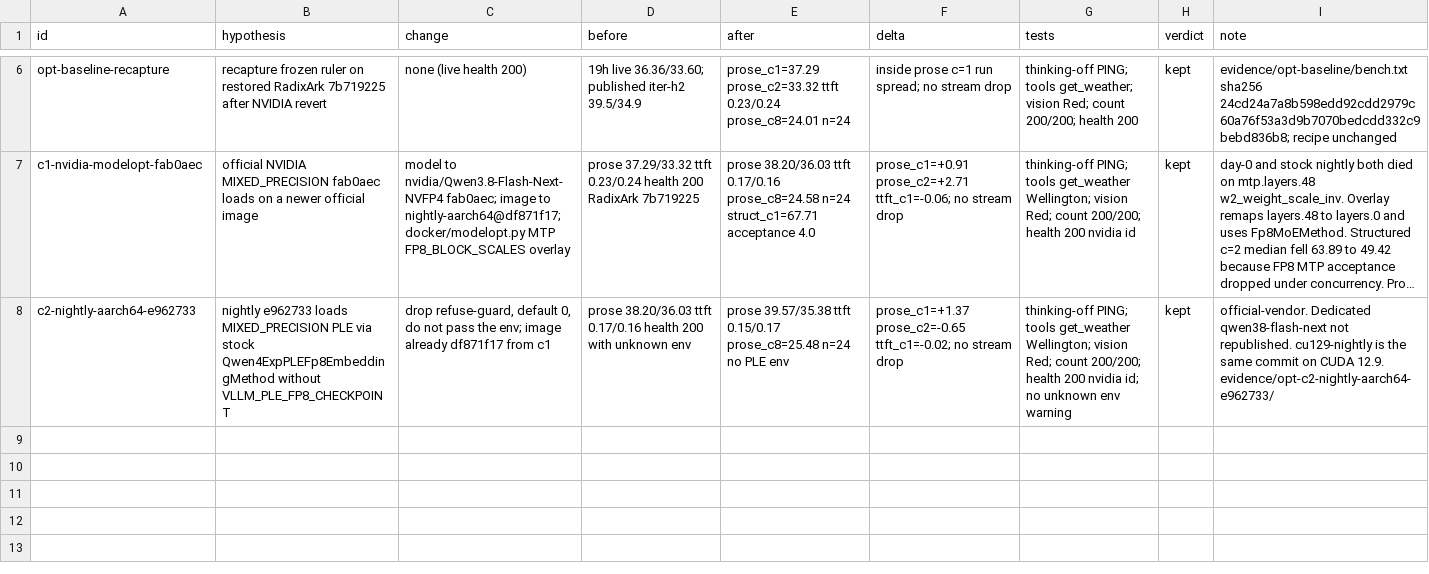
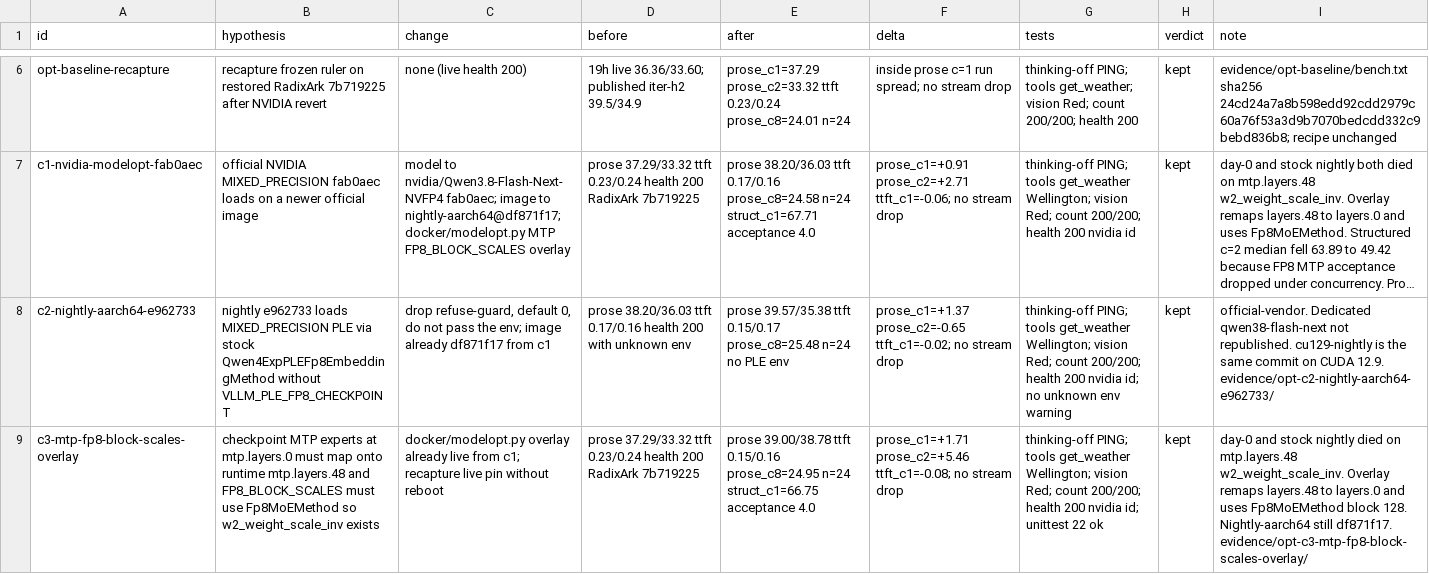
Before and after one commit to sfxnz/Qwen3.8-Flash-Next-NVFP4-vLLM-2x-DGX-Spark, a TSV file: evidence/decision.tsv, drawn as a sheet; only a part is shown, gaps mark what is left out; long unchanged cells end in …; the diff names each change by its address in the sheet, - before the commit and + after, or states it on an @@ line.

Commit message:
docs(evidence): recapture MTP FP8_BLOCK_SCALES overlay
c1 already mounts docker/modelopt.py. This recapture proves the live
pin still boots MIXED_PRECISION with health 200. Frozen prose is
39.0/38.8 tok/s versus opt-baseline 37.3/33.3.

```diff
--- a/evidence/decision.tsv
+++ b/evidence/decision.tsv
+row 9: c3-mtp-fp8-block-scales-overlay | checkpoint MTP experts at mtp.layers.0 must map onto runtime mtp.layers.48 and FP8_BLOCK_SCALES must use Fp8MoEMethod so w2_weight_scale_inv exists | docker/modelopt.py overlay already live from c1; recapture live pin without reboot | prose 37.29/33.32 ttft 0.23/0.24 health 200 RadixArk 7b719225 | prose 39.00/38.78 ttft 0.15/0.16 prose_c8=24.95 n=24 struct_c1=66.75 acceptance 4.0 | prose_c1=+1.71 prose_c2=+5.46 ttft_c1=-0.08; no stream drop | thinking-off PING; tools get_weather Wellington; vision Red; count 200/200; health 200 nvidia id; unittest 22 ok | kept | day-0 and stock nightly died on mtp.layers.48 w2_weight_scale_inv. Overlay remaps layers.48 to layers.0 and uses Fp8MoEMethod block 128. Nightly-aarch64 still df871f17. evidence/opt-c3-mtp-fp8-block-scales-overlay/
```
Also changed, not shown: evidence/trail.tsv, 52 other files.
